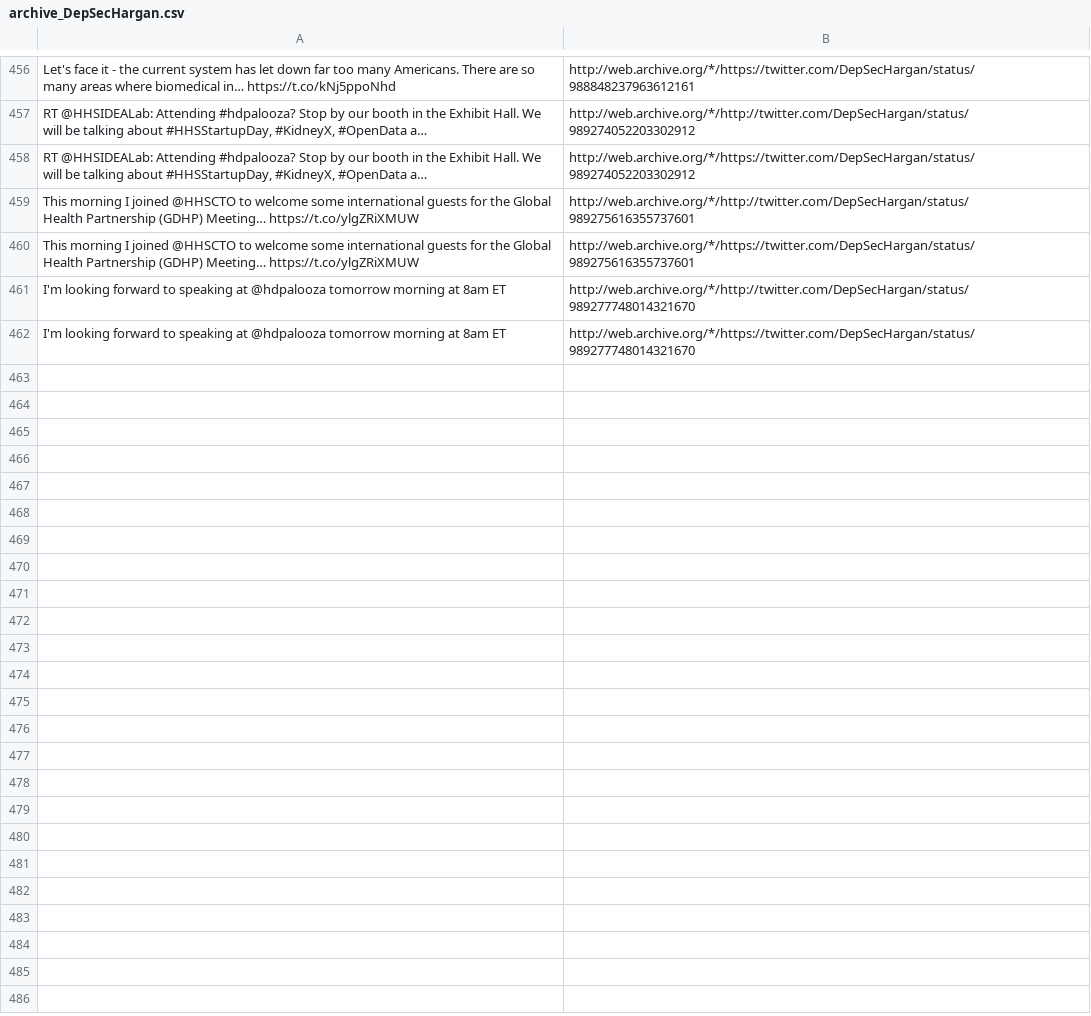
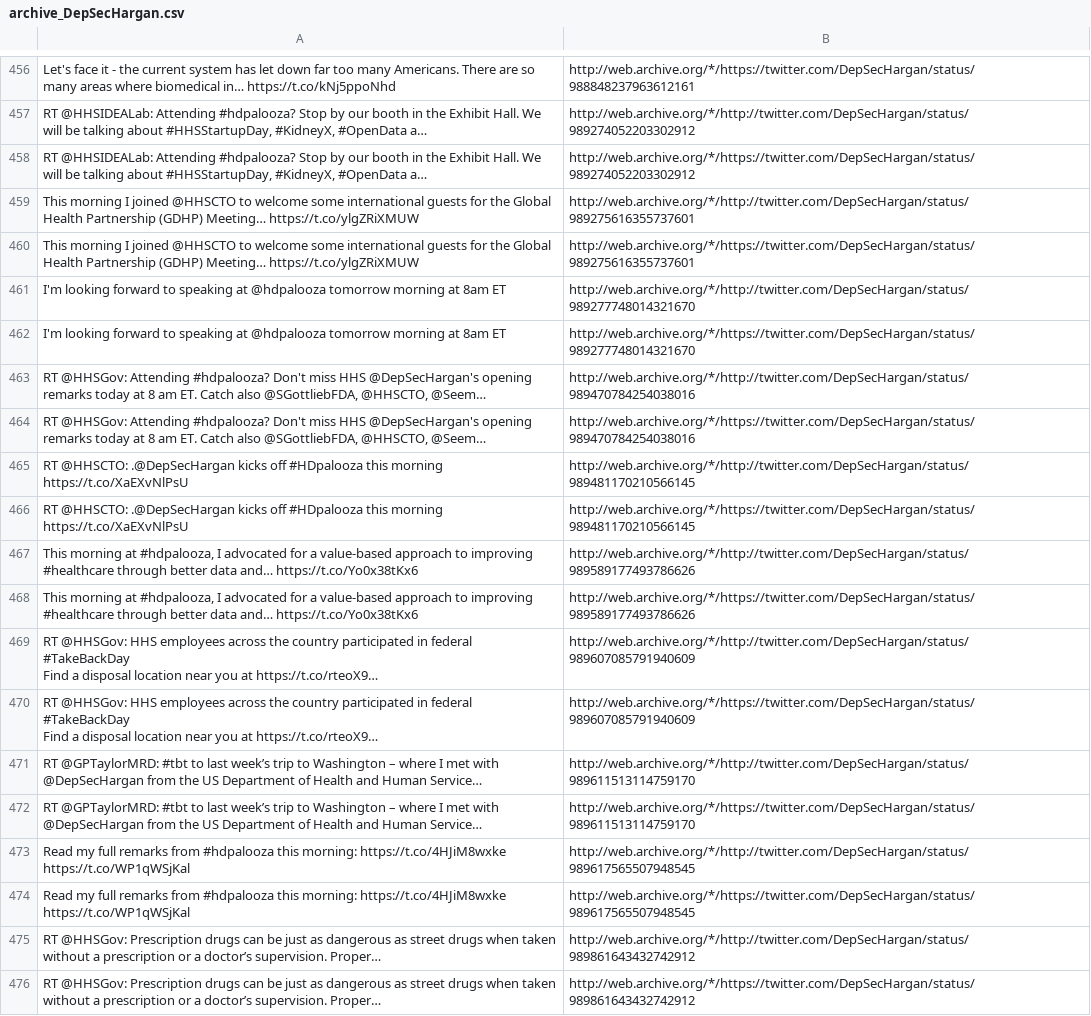
Before and after one commit to patrick-brian-mooney/archive-junta, a CSV file: data/archive_DepSecHargan.csv, drawn as a sheet; only a part is shown, gaps mark what is left out.

```diff
--- a/data/archive_DepSecHargan.csv
+++ b/data/archive_DepSecHargan.csv
@@ -466 +466,17 @@
 "I'm looking forward to speaking at @hdpalooza tomorrow morning at 8am ET","http://web.archive.org/*/https://twitter.com/DepSecHargan/status/989277748014321670"
+"RT @HHSGov: Attending #hdpalooza? Don't miss HHS @DepSecHargan's opening remarks today at 8 am ET. Catch also @SGottliebFDA, @HHSCTO, @Seem…","http://web.archive.org/*/http://twitter.com/DepSecHargan/status/989470784254038016"
+"RT @HHSGov: Attending #hdpalooza? Don't miss HHS @DepSecHargan's opening remarks today at 8 am ET. Catch also @SGottliebFDA, @HHSCTO, @Seem…","http://web.archive.org/*/https://twitter.com/DepSecHargan/status/989470784254038016"
+"RT @HHSCTO: .@DepSecHargan kicks off #HDpalooza this morning https://t.co/XaEXvNlPsU","http://web.archive.org/*/http://twitter.com/DepSecHargan/status/989481170210566145"
+"RT @HHSCTO: .@DepSecHargan kicks off #HDpalooza this morning https://t.co/XaEXvNlPsU","http://web.archive.org/*/https://twitter.com/DepSecHargan/status/989481170210566145"
+"This morning at #hdpalooza, I advocated for a value-based approach to improving #healthcare through better data and… https://t.co/Yo0x38tKx6","http://web.archive.org/*/http://twitter.com/DepSecHargan/status/989589177493786626"
+"This morning at #hdpalooza, I advocated for a value-based approach to improving #healthcare through better data and… https://t.co/Yo0x38tKx6","http://web.archive.org/*/https://twitter.com/DepSecHargan/status/989589177493786626"
+"RT @HHSGov: HHS employees across the country participated in federal #TakeBackDay
+Find a disposal location near you at https://t.co/rteoX9…","http://web.archive.org/*/http://twitter.com/DepSecHargan/status/989607085791940609"
+"RT @HHSGov: HHS employees across the country participated in federal #TakeBackDay
+Find a disposal location near you at https://t.co/rteoX9…","http://web.archive.org/*/https://twitter.com/DepSecHargan/status/989607085791940609"
+"RT @GPTaylorMRD: #tbt to last week’s trip to Washington – where I met with @DepSecHargan from the US Department of Health and Human Service…","http://web.archive.org/*/http://twitter.com/DepSecHargan/status/989611513114759170"
+"RT @GPTaylorMRD: #tbt to last week’s trip to Washington – where I met with @DepSecHargan from the US Department of Health and Human Service…","http://web.archive.org/*/https://twitter.com/DepSecHargan/status/989611513114759170"
+"Read my full remarks from #hdpalooza this morning: https://t.co/4HJiM8wxke https://t.co/WP1qWSjKal","http://web.archive.org/*/http://twitter.com/DepSecHargan/status/989617565507948545"
+"Read my full remarks from #hdpalooza this morning: https://t.co/4HJiM8wxke https://t.co/WP1qWSjKal","http://web.archive.org/*/https://twitter.com/DepSecHargan/status/989617565507948545"
+"RT @HHSGov: Prescription drugs can be just as dangerous as street drugs when taken without a prescription or a doctor’s supervision. Proper…","http://web.archive.org/*/http://twitter.com/DepSecHargan/status/989861643432742912"
+"RT @HHSGov: Prescription drugs can be just as dangerous as street drugs when taken without a prescription or a doctor’s supervision. Proper…","http://web.archive.org/*/https://twitter.com/DepSecHargan/status/989861643432742912"
```
Also changed, not shown: data/archive_JessicaDitto45.csv, data/archive_PressSec.csv, 33 other files.
